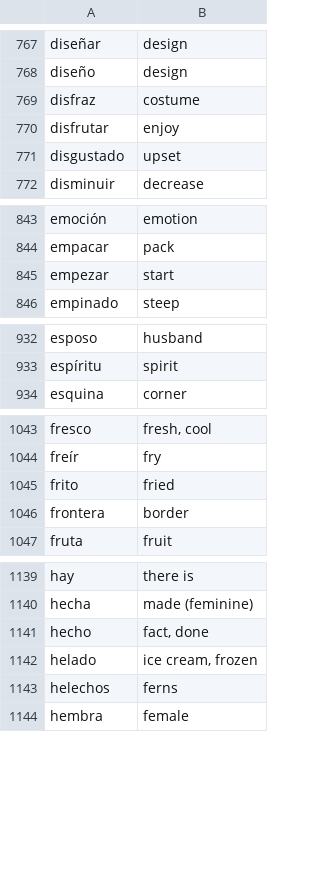
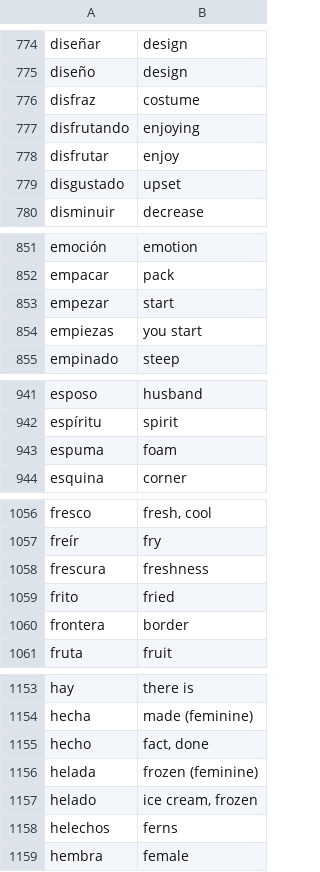
Before and after one commit to DangarStu/JACL, a CSV file: projects/data/spanish_words.csv, drawn as a sheet; only a part is shown, gaps mark what is left out; the diff covers the shown part only.

```diff
--- a/projects/data/spanish_words.csv
+++ b/projects/data/spanish_words.csv
@@ -769,2 +776,3 @@ diseño,design
 disfraz,costume
+disfrutando,enjoying
 disfrutar,enjoy
@@ -845,2 +853,3 @@ empacar,pack
 empezar,start
+empiezas,you start
 empinado,steep
@@ -933,2 +942,3 @@ esposo,husband
 espíritu,spirit
+espuma,foam
 esquina,corner
@@ -1044,2 +1057,3 @@ fresco,"fresh, cool"
 freír,fry
+frescura,freshness
 frito,fried
@@ -1141,2 +1155,3 @@ hecha,made (feminine)
 hecho,"fact, done"
+helada,frozen (feminine)
 helado,"ice cream, frozen"
```
Also changed, not shown: 27 added rows elsewhere in this file, projects/data/indonesian_words.csv, 1 other file.
